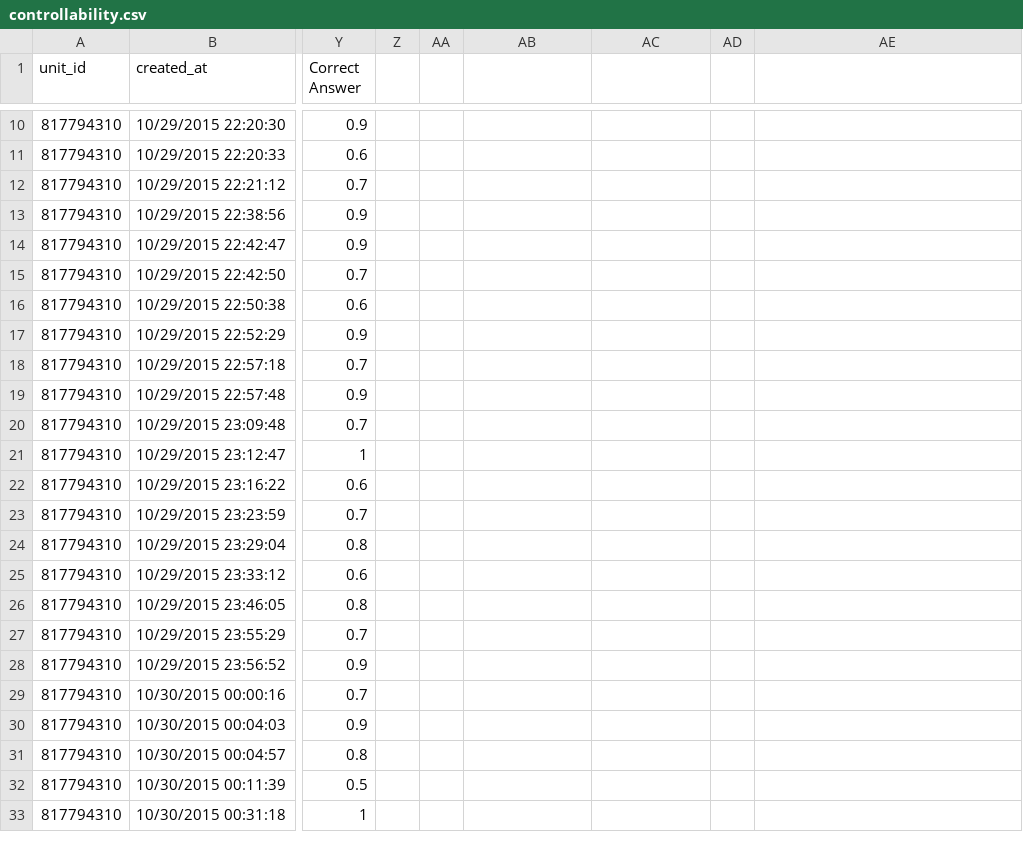
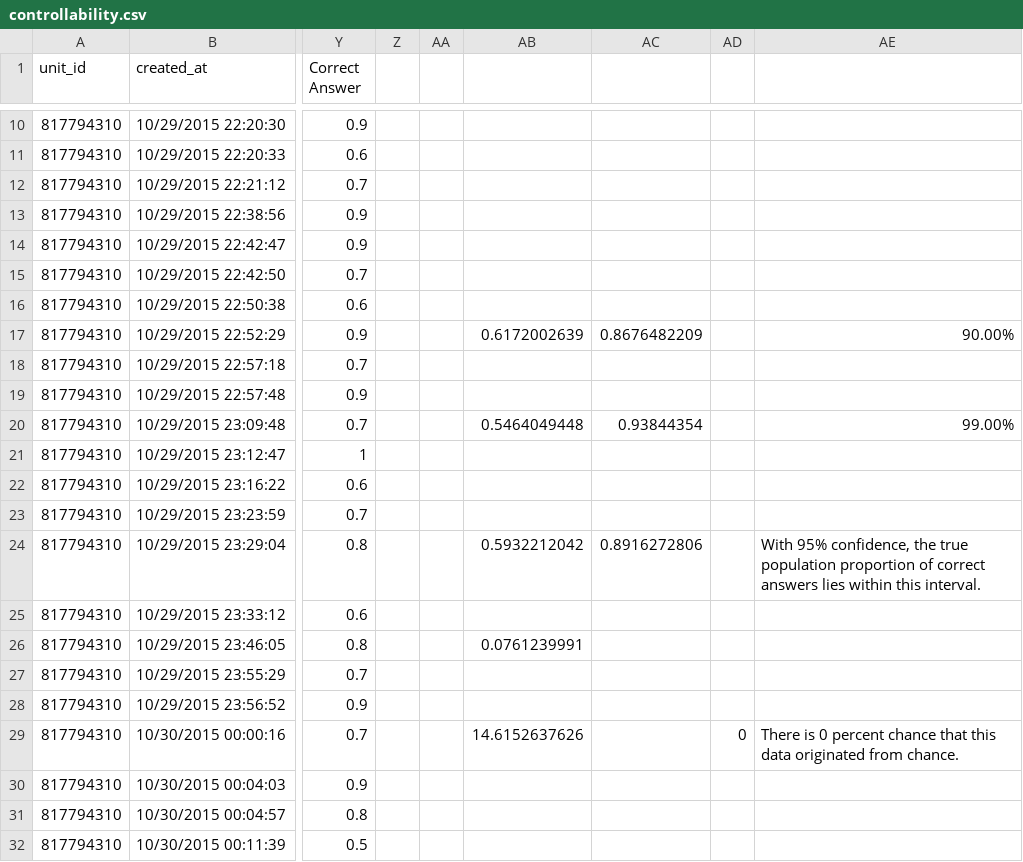
Before and after one commit to mshayganfar/AppraisalMechanism, a CSV file: doc/Questionnaires/userStudyAnalysis/controllability.csv, drawn as a sheet; only a part is shown, gaps mark what is left out; the shorter side is filled out with more unchanged rows; the diff names each change by its address in the sheet, - before the commit and + after, or states it on an @@ line.

Commit message:
Added data analysis results.

```diff
--- a/doc/Questionnaires/userStudyAnalysis/controllability.csv
+++ b/doc/Questionnaires/userStudyAnalysis/controllability.csv
-AB17: (empty)
+AB17: 0.6172002639
-AC17: (empty)
+AC17: 0.8676482209
-AE17: (empty)
+AE17: 90.00%
-AB20: (empty)
+AB20: 0.5464049448
-AC20: (empty)
+AC20: 0.93844354
-AE20: (empty)
+AE20: 99.00%
-AB24: (empty)
+AB24: 0.5932212042
-AC24: (empty)
+AC24: 0.8916272806
-AE24: (empty)
+AE24: With 95% confidence, the true population proportion of correct answers lies within this interval.
-AB26: (empty)
+AB26: 0.0761239991
-AB29: (empty)
+AB29: 14.6152637626
-AD29: (empty)
+AD29: 0
-AE29: (empty)
+AE29: There is 0 percent chance that this data originated from chance.
```
Also changed, not shown: doc/Questionnaires/userStudyAnalysis/desirability.csv, doc/Questionnaires/userStudyAnalysis/expectedness.csv, 3 other files.
